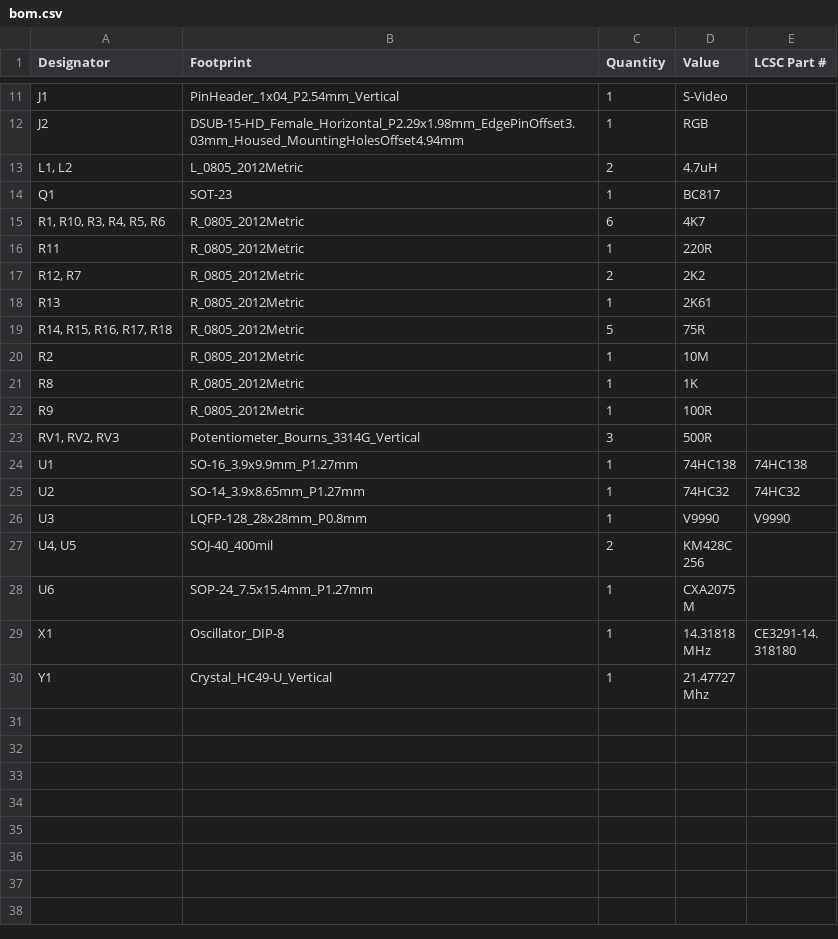
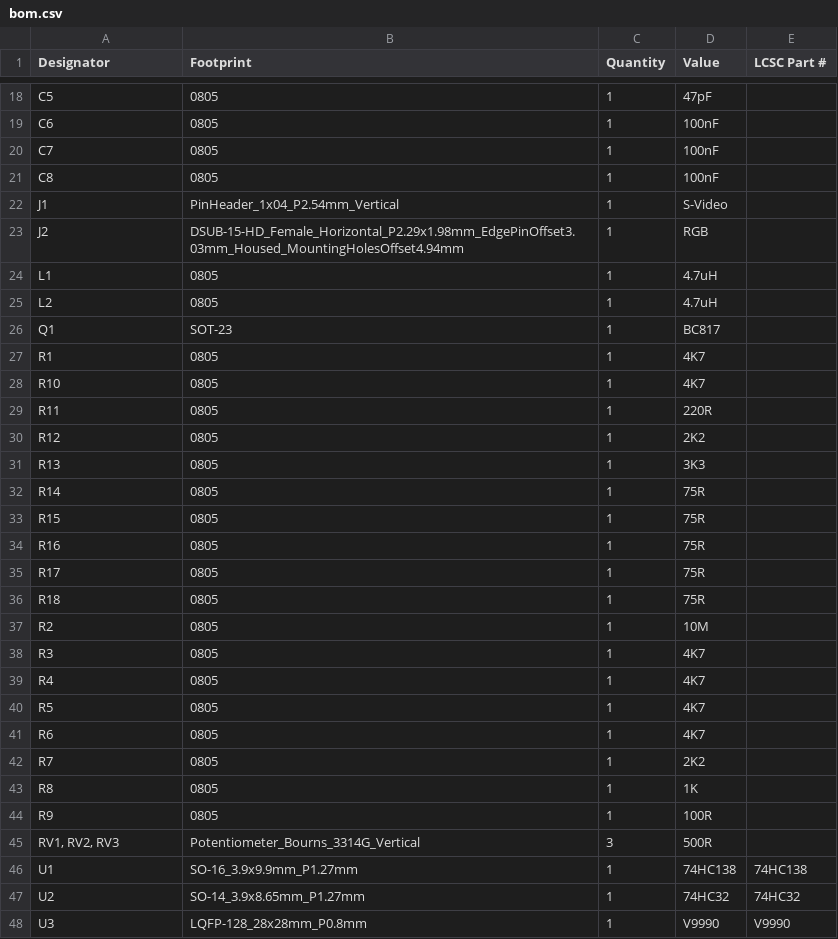
Before and after one commit to cristianoag/trh9000, a CSV file: Hardware/Kicad/TRH9000.cxa2075/production/bom.csv, drawn as a sheet; only a part is shown, gaps mark what is left out; the shorter side is filled out with more unchanged rows; removed rows and columns are numbered as before the commit, all else as after; the diff covers the shown part only; the diff names each change by its address in the sheet, - before the commit and + after, or states it on an @@ line.

```diff
--- a/Hardware/Kicad/TRH9000.cxa2075/production/bom.csv
+++ b/Hardware/Kicad/TRH9000.cxa2075/production/bom.csv
+row 18: C5 | 0805 | 1 | 47pF
+row 19: C6 | 0805 | 1 | 100nF
+row 20: C7 | 0805 | 1 | 100nF
+row 21: C8 | 0805 | 1 | 100nF
-row 13: L1, L2 | L_0805_2012Metric | 2 | 4.7uH
+row 24: L1 | 0805 | 1 | 4.7uH
+row 25: L2 | 0805 | 1 | 4.7uH
-row 15: R1, R10, R3, R4, R5, R6 | R_0805_2012Metric | 6 | 4K7
+row 27: R1 | 0805 | 1 | 4K7
+row 28: R10 | 0805 | 1 | 4K7
-B29 (Footprint): R_0805_2012Metric
+B29 (Footprint): 0805
-row 17: R12, R7 | R_0805_2012Metric | 2 | 2K2
+row 30: R12 | 0805 | 1 | 2K2
-B31 (Footprint): R_0805_2012Metric
+B31 (Footprint): 0805
-D31 (Value): 2K61
+D31 (Value): 3K3
-row 19: R14, R15, R16, R17, R18 | R_0805_2012Metric | 5 | 75R
+row 32: R14 | 0805 | 1 | 75R
+row 33: R15 | 0805 | 1 | 75R
+row 34: R16 | 0805 | 1 | 75R
+row 35: R17 | 0805 | 1 | 75R
+row 36: R18 | 0805 | 1 | 75R
-B37 (Footprint): R_0805_2012Metric
+B37 (Footprint): 0805
+row 38: R3 | 0805 | 1 | 4K7
+row 39: R4 | 0805 | 1 | 4K7
+row 40: R5 | 0805 | 1 | 4K7
+row 41: R6 | 0805 | 1 | 4K7
+row 42: R7 | 0805 | 1 | 2K2
-B43:B44 (Footprint): R_0805_2012Metric
+B43:B44 (Footprint): 0805
```
Also changed, not shown: 13 added rows, 6 removed rows and 1 edited cell elsewhere in this file, Hardware/Kicad/TRH9000.cxa2075/production/designators.csv, Hardware/Kicad/TRH9000.cxa2075/production/positions.csv, 6 other files.
